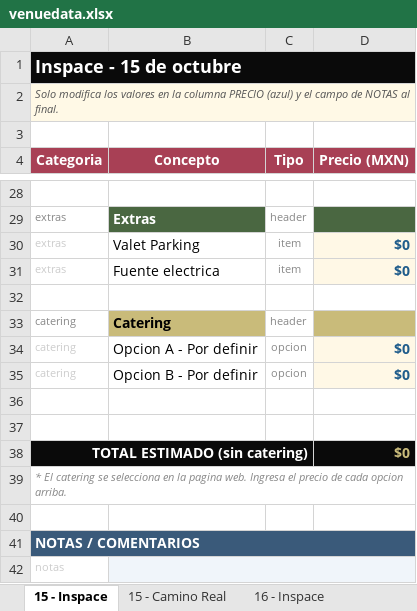
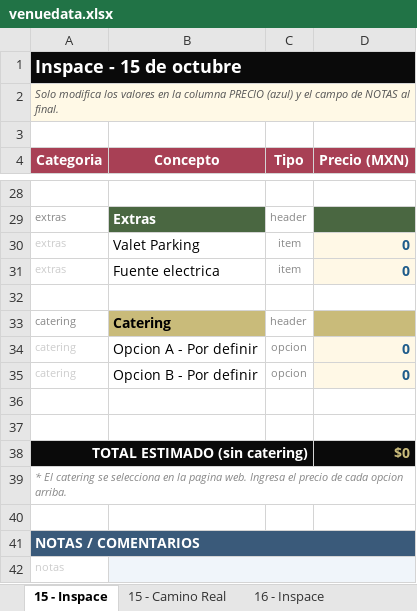
Before and after one commit to jchauvet00/venues-ucm, an Excel workbook: venuedata.xlsx, sheet 15 - Inspace, drawn as a sheet; only a part is shown, gaps mark what is left out; values as stored, in another font and other column widths than the file's, no borders; the diff covers the shown part only; the diff names each change by its address in the sheet, - before the commit and + after, or states it on an @@ line.

Commit message:
feat: soporte INCLUIDO en precio — badge verde, excluye del total

```diff
--- a/venuedata.xlsx (sheet 15 - Inspace)
+++ b/venuedata.xlsx (sheet 15 - Inspace)
-D30:D31 (Precio (MXN)): $0
+D30:D31 (Precio (MXN)): 0
-D34:D35 (Precio (MXN)): $0
+D34:D35 (Precio (MXN)): 0
```
Also changed, not shown: 14 edited cells elsewhere in this sheet, sheet 15 - Camino Real, sheet 16 - Inspace, sheet 16 - Marquis, 1 other file.
